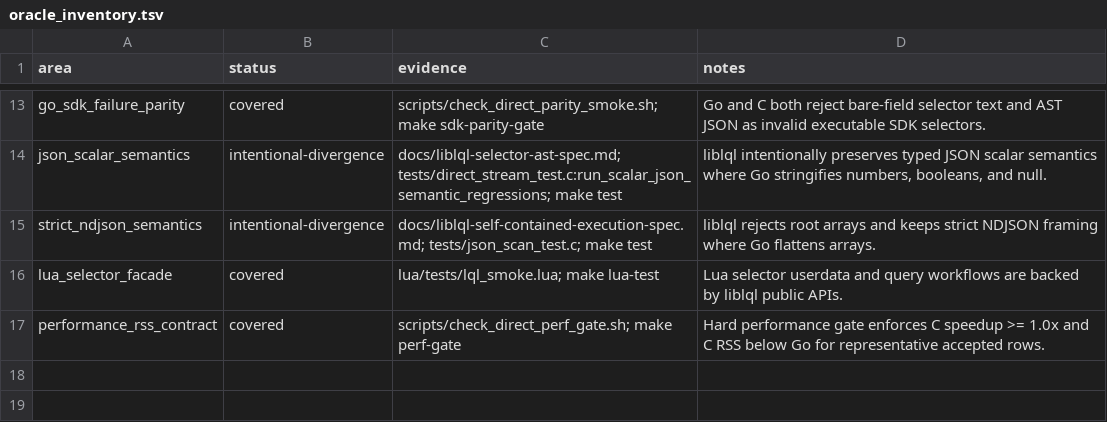
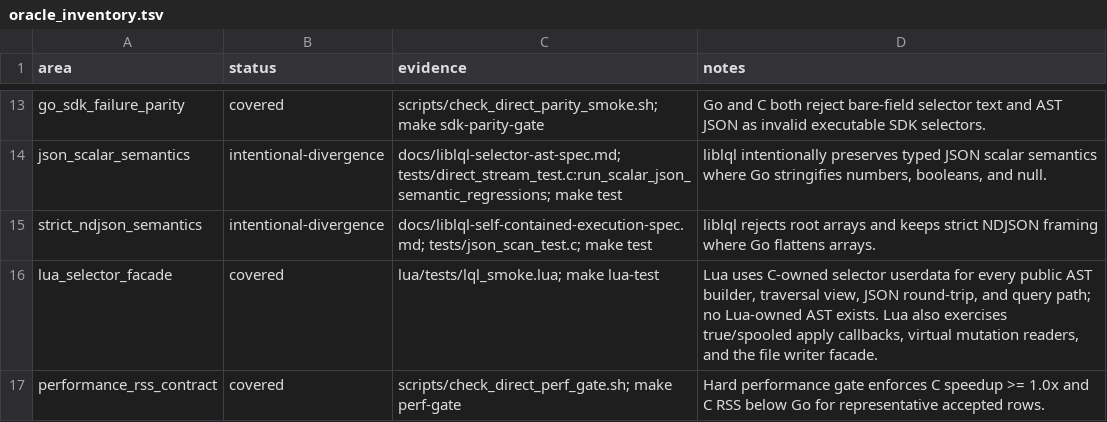
Before and after one commit to sa6mwa/liblql, a TSV file: parity/oracle_inventory.tsv, drawn as a sheet; only a part is shown, gaps mark what is left out.

Commit message:
feat(lua,lifecycle): add full C API parity and Bootlin runtime cutover
Extend the Lua facade to cover the C public API, including native-backed selector AST inspection and construction. Harden Lua callback ownership and error boundaries with facade contract coverage.

Enforce the Bootlin-only toolchain policy, separate development loader paths from portable shipped artifacts, and verify downstream, parity, dependency-cache, and package-release surfaces.

```diff
--- a/parity/oracle_inventory.tsv
+++ b/parity/oracle_inventory.tsv
@@ -15,3 +15,3 @@ json_scalar_semantics	intentional-divergence	docs/liblql-selector-ast-spec.md; t
 strict_ndjson_semantics	intentional-divergence	docs/liblql-self-contained-execution-spec.md; tests/json_scan_test.c; make test	liblql rejects root arrays and keeps strict NDJSON framing where Go flattens arrays.
-lua_selector_facade	covered	lua/tests/lql_smoke.lua; make lua-test	Lua selector userdata and query workflows are backed by liblql public APIs.
+lua_selector_facade	covered	lua/tests/lql_smoke.lua; make lua-test	Lua uses C-owned selector userdata for every public AST builder, traversal view, JSON round-trip, and query path; no Lua-owned AST exists. Lua also exercises true/spooled apply callbacks, virtual mutation readers, and the file writer facade.
 performance_rss_contract	covered	scripts/check_direct_perf_gate.sh; make perf-gate	Hard performance gate enforces C speedup >= 1.0x and C RSS below Go for representative accepted rows.
```
Also changed, not shown: 42 other files.
